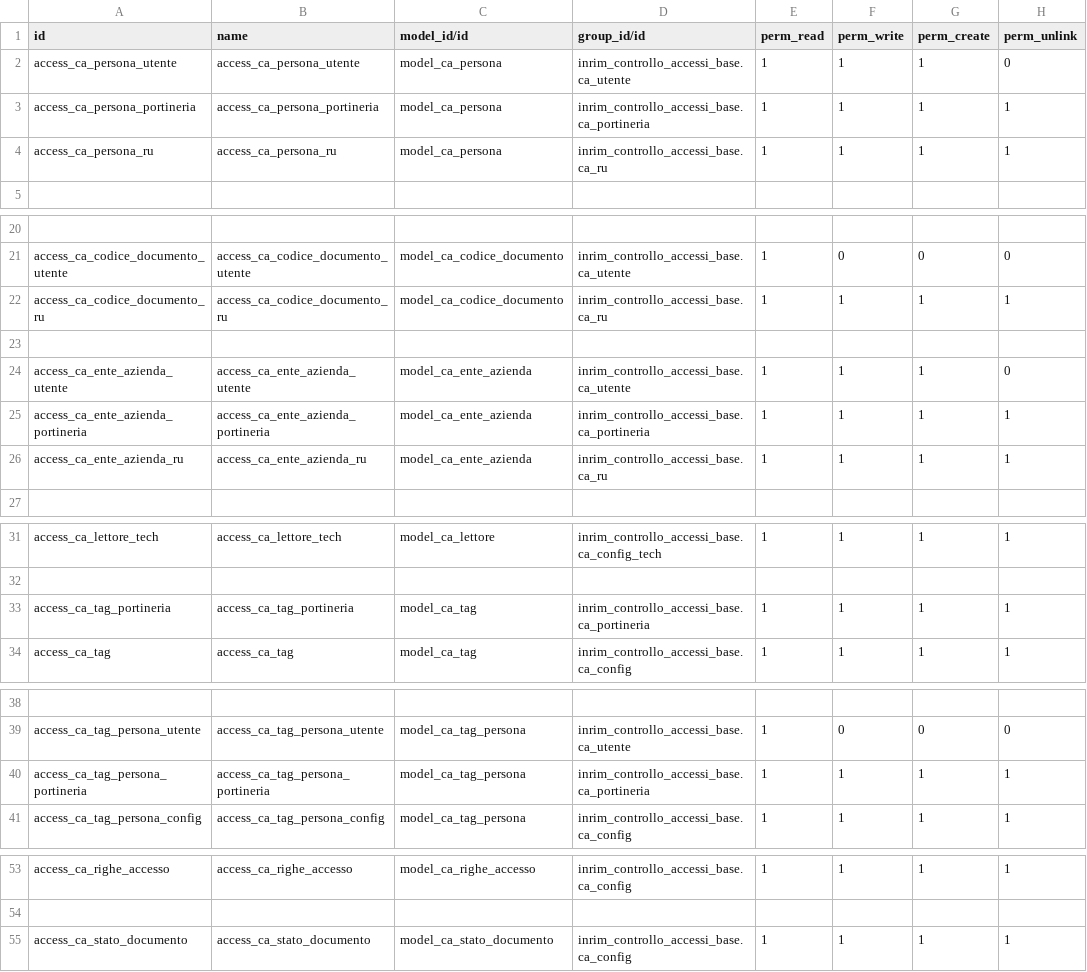
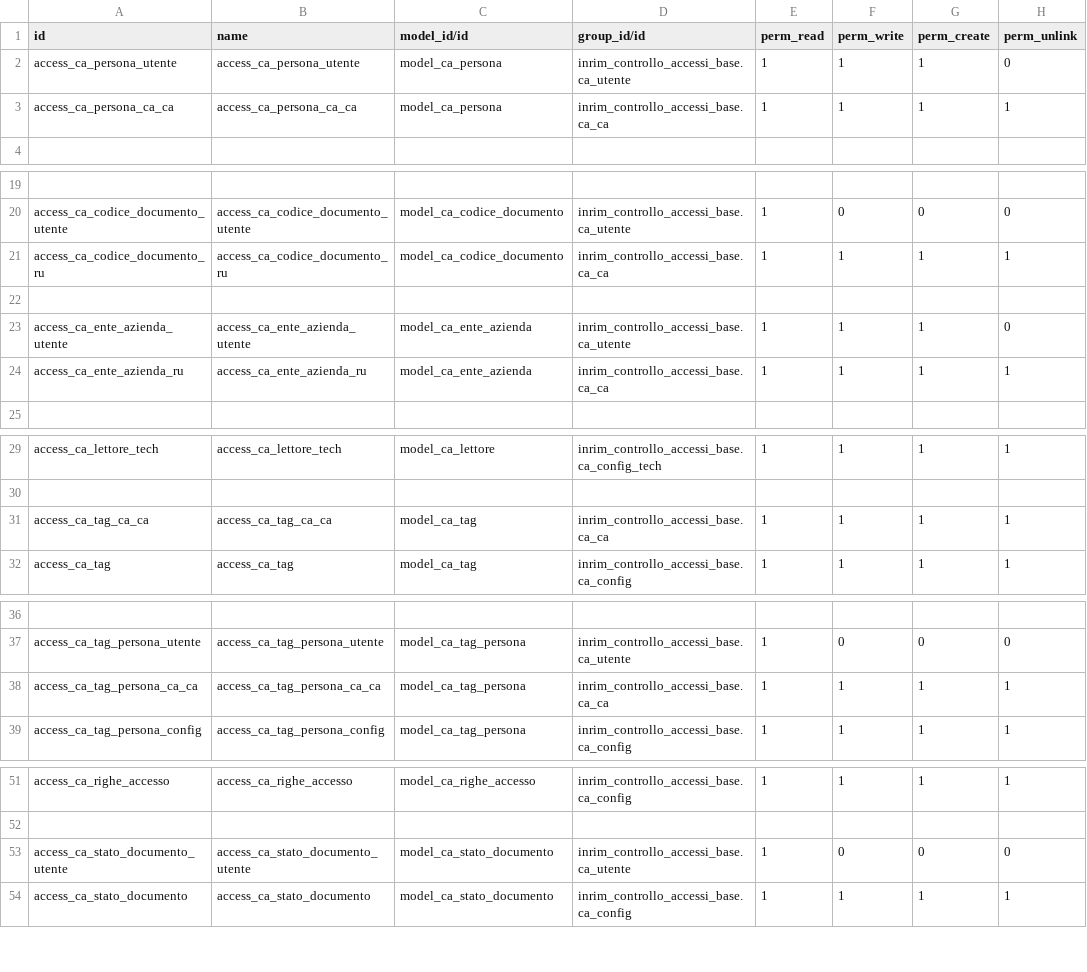
Before and after one commit to INRIM/Addons-Controllo-Accessi, a CSV file: inrim_anagrafiche/security/ir.model.access.csv, drawn as a sheet; only a part is shown, gaps mark what is left out; removed rows and columns are numbered as before the commit, all else as after; the diff covers the shown part only; the diff names each change by its address in the sheet, - before the commit and + after, or states it on an @@ line.

```diff
--- a/inrim_anagrafiche/security/ir.model.access.csv
+++ b/inrim_anagrafiche/security/ir.model.access.csv
-row 3: access_ca_persona_portineria | access_ca_persona_portineria | model_ca_persona | inrim_controllo_accessi_base.ca_portineria | 1 | 1 | 1 | 1
-A3 (id): access_ca_persona_ru
+A3 (id): access_ca_persona_ca_ca
-B3 (name): access_ca_persona_ru
+B3 (name): access_ca_persona_ca_ca
-D3 (group_id/id): inrim_controllo_accessi_base.ca_ru
+D3 (group_id/id): inrim_controllo_accessi_base.ca_ca
-D21 (group_id/id): inrim_controllo_accessi_base.ca_ru
+D21 (group_id/id): inrim_controllo_accessi_base.ca_ca
-row 25: access_ca_ente_azienda_portineria | access_ca_ente_azienda_portineria | model_ca_ente_azienda | inrim_controllo_accessi_base.ca_portineria | 1 | 1 | 1 | 1
-D24 (group_id/id): inrim_controllo_accessi_base.ca_ru
+D24 (group_id/id): inrim_controllo_accessi_base.ca_ca
-A31 (id): access_ca_tag_portineria
+A31 (id): access_ca_tag_ca_ca
-B31 (name): access_ca_tag_portineria
+B31 (name): access_ca_tag_ca_ca
-D31 (group_id/id): inrim_controllo_accessi_base.ca_portineria
+D31 (group_id/id): inrim_controllo_accessi_base.ca_ca
-A38 (id): access_ca_tag_persona_portineria
+A38 (id): access_ca_tag_persona_ca_ca
-B38 (name): access_ca_tag_persona_portineria
+B38 (name): access_ca_tag_persona_ca_ca
-D38 (group_id/id): inrim_controllo_accessi_base.ca_portineria
+D38 (group_id/id): inrim_controllo_accessi_base.ca_ca
+row 53: access_ca_stato_documento_utente | access_ca_stato_documento_utente | model_ca_stato_documento | inrim_controllo_accessi_base.ca_utente | 1 | 0 | 0 | 0
```
Also changed, not shown: 2 edited cells elsewhere in this file, 14 other files.
